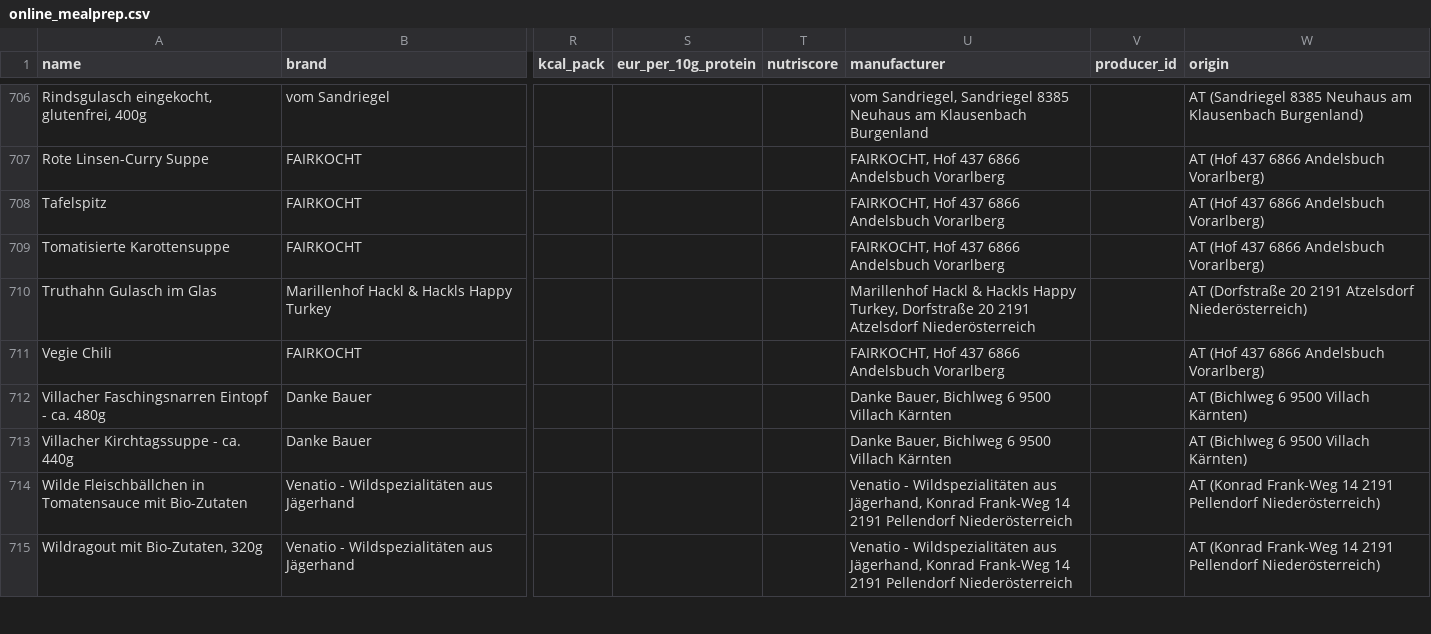
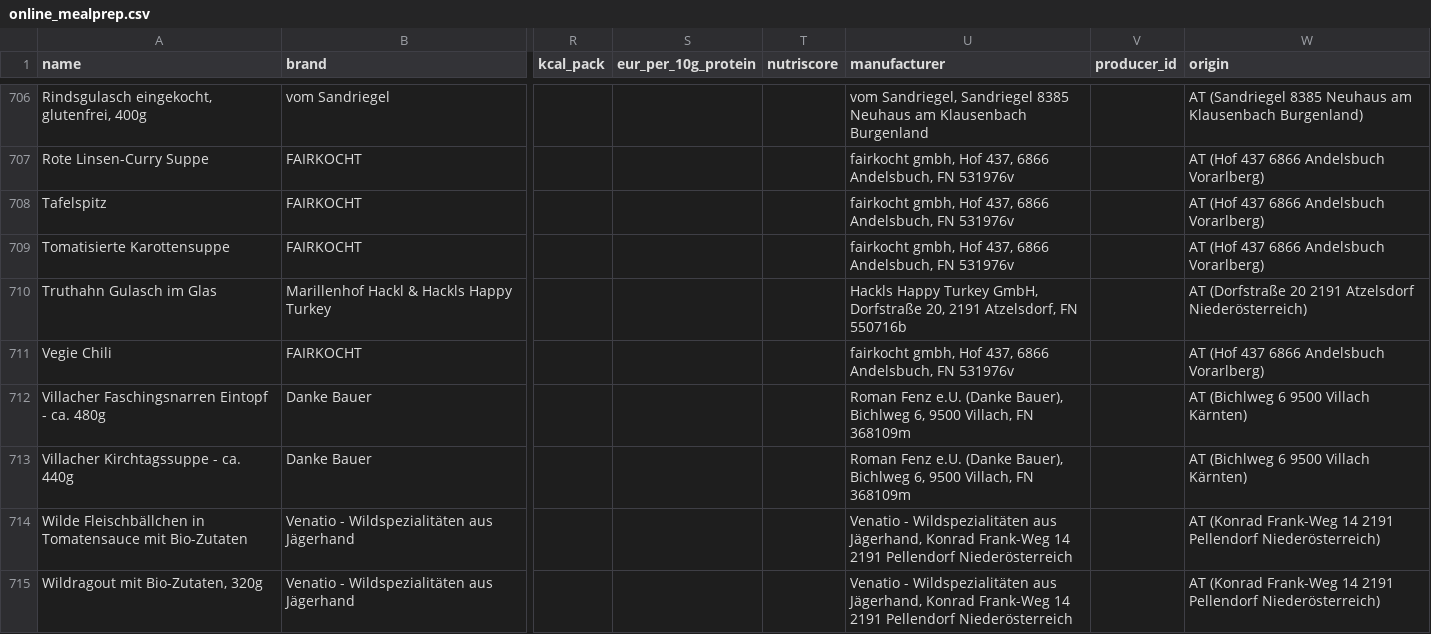
Before and after one commit to servas-ai/fertiggerichte-daten, a CSV file: data/online_mealprep.csv, drawn as a sheet; only a part is shown, gaps mark what is left out; the diff covers the shown part only; the diff names each change by its address in the sheet, - before the commit and + after, or states it on an @@ line.

Commit message:
Daten-Squad T0506: company rows for the Bauernladen.at producers (T0439 open item 2) — companies 154→159: +fairkocht gmbh FN 531976v/ATU75453279 (Andelsbuch, 19 meals), +Christöphl Manufaktur GmbH FN 414202x/ATU68596628 (Raaba-Grambach; 100 % parent MACH Genussprodukte GmbH FN 568278d), +"GENUSSS-MANUFAKTUR" Bruckner KG FN 428315a/ATU69302248 (Wien), +Hackls Happy Turkey GmbH FN 550716b/ATU76907224 (Atzelsdorf), +Venatio Wildspezialitäten (Einzelunternehmen lt. Impressum, no FN/UID → impressum-only); existing Roman Fenz e.U. (Danke Bauer) +chain Bauernladen.at, products 4→7. All FN from the producers' own Impressum, confirmed on evi.gv.at (status Eingetragen, Eintragungsdatum, Stammkapital, Geschäftszweig; natural-person shareholders counted not named) and VIES (valid, name+address match). No GLEIF records except Fenz. vom Sandriegel: no legal identity published → no row. online_mealprep: manufacturer field of 30 Bauernladen rows now carries legal name + FN. Evidence raw/companies_bauernladen_2026-10-18T0506.json. validate.py OK

```diff
--- a/data/online_mealprep.csv
+++ b/data/online_mealprep.csv
-U707:U709 (manufacturer): FAIRKOCHT, Hof 437 6866 Andelsbuch Vorarlberg
+U707:U709 (manufacturer): fairkocht gmbh, Hof 437, 6866 Andelsbuch, FN 531976v
-U710 (manufacturer): Marillenhof Hackl & Hackls Happy Turkey, Dorfstraße 20 2191 Atzelsdorf Niederösterreich
+U710 (manufacturer): Hackls Happy Turkey GmbH, Dorfstraße 20, 2191 Atzelsdorf, FN 550716b
-U711 (manufacturer): FAIRKOCHT, Hof 437 6866 Andelsbuch Vorarlberg
+U711 (manufacturer): fairkocht gmbh, Hof 437, 6866 Andelsbuch, FN 531976v
-U712:U713 (manufacturer): Danke Bauer, Bichlweg 6 9500 Villach Kärnten
+U712:U713 (manufacturer): Roman Fenz e.U. (Danke Bauer), Bichlweg 6, 9500 Villach, FN 368109m
```
Also changed, not shown: 23 edited cells elsewhere in this file, data/companies.csv, 7 other files.
